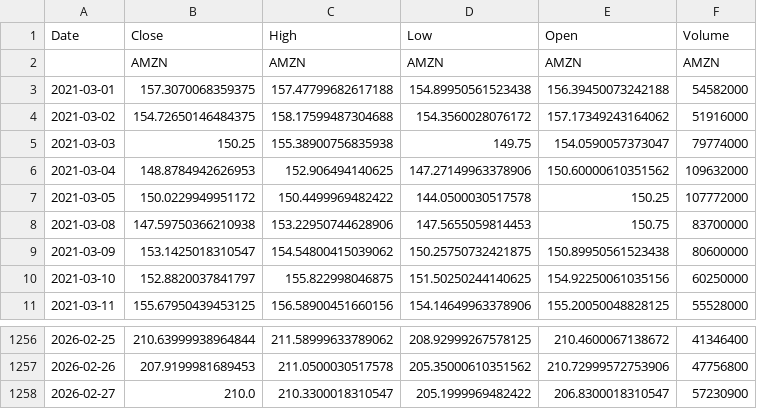
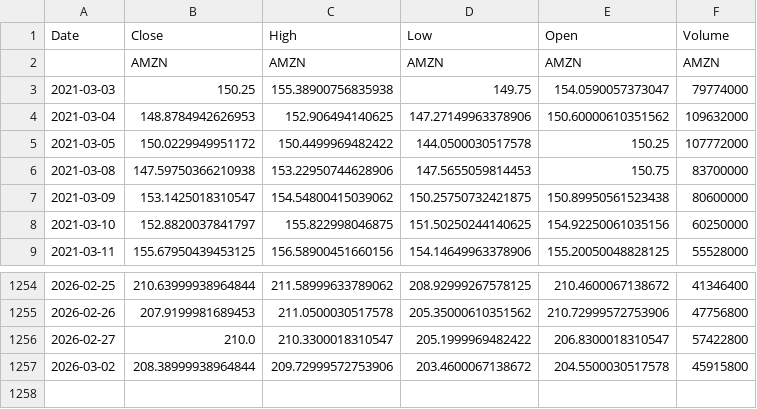
Before and after one commit to AZScience/mohinhdudoan, a CSV file: data/AMZN.csv, drawn as a sheet; only a part is shown, gaps mark what is left out.

```diff
--- a/data/AMZN.csv
+++ b/data/AMZN.csv
@@ -2,4 +2,2 @@ Date,Close,High,Low,Open,Volume
 ,AMZN,AMZN,AMZN,AMZN,AMZN
-2021-03-01,157.3070068359375,157.47799682617188,154.89950561523438,156.39450073242188,54582000
-2021-03-02,154.72650146484375,158.17599487304688,154.3560028076172,157.17349243164062,51916000
 2021-03-03,150.25,155.38900756835938,149.75,154.0590057373047,79774000
@@ -1257,2 +1255,3 @@ Date,Close,High,Low,Open,Volume
 2026-02-26,207.9199981689453,211.0500030517578,205.35000610351562,210.72999572753906,47756800
-2026-02-27,210.0,210.3300018310547,205.1999969482422,206.8300018310547,57230900
+2026-02-27,210.0,210.3300018310547,205.1999969482422,206.8300018310547,57422800
+2026-03-02,208.38999938964844,209.72999572753906,203.4600067138672,204.5500030517578,45915800
```
Also changed, not shown: data/AAPL.csv, data/FPT.VN.csv, 55 other files.
